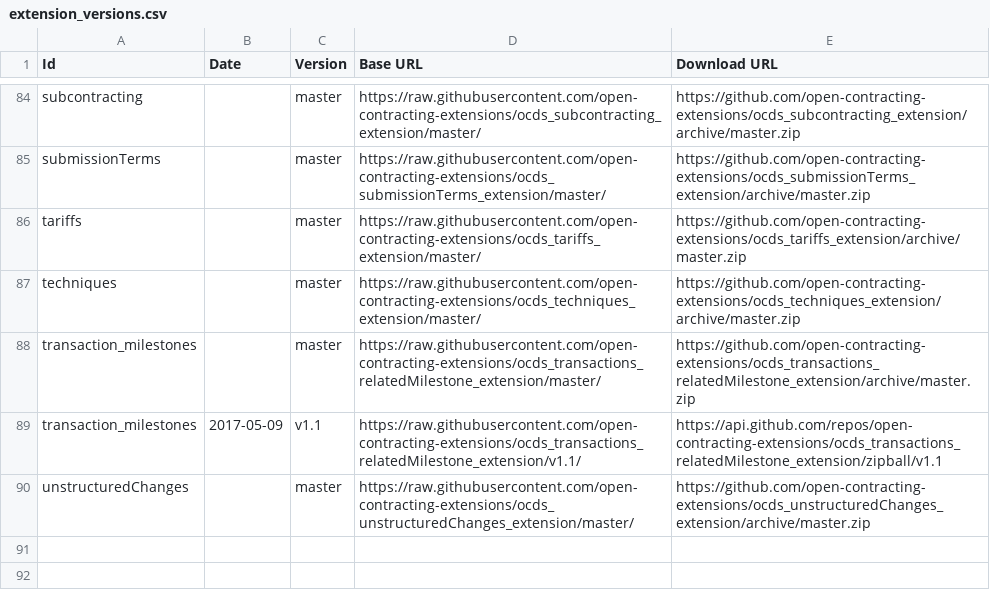
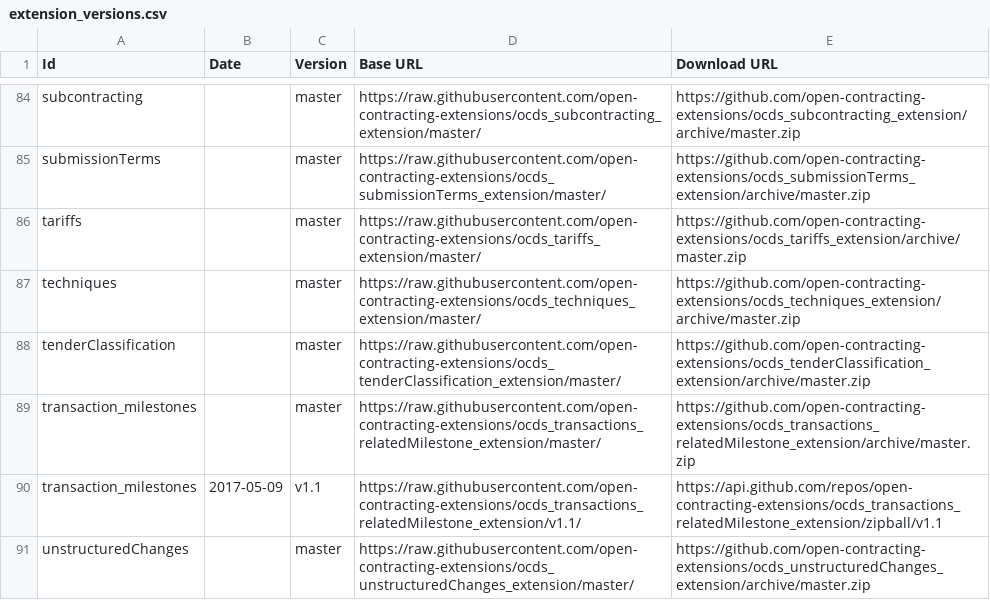
Before and after one commit to open-contracting/extension_registry, a CSV file: extension_versions.csv, drawn as a sheet; only a part is shown, gaps mark what is left out.

Commit message:
Add tenderClassification extension

```diff
--- a/extension_versions.csv
+++ b/extension_versions.csv
@@ -87,2 +87,3 @@ tariffs,,master,https://raw.githubusercontent.com/open-contracting-extensions/oc
 techniques,,master,https://raw.githubusercontent.com/open-contracting-extensions/ocds_techniques_extension/master/,https://github.com/open-contracting-extensions/ocds_techniques_extension/archive/master.zip
+tenderClassification,,master,https://raw.githubusercontent.com/open-contracting-extensions/ocds_tenderClassification_extension/master/,https://github.com/open-contracting-extensions/ocds_tenderClassification_extension/archive/master.zip
 transaction_milestones,,master,https://raw.githubusercontent.com/open-contracting-extensions/ocds_transactions_relatedMilestone_extension/master/,https://github.com/open-contracting-extensions/ocds_transactions_relatedMilestone_extension/archive/master.zip
```
Also changed, not shown: extensions.csv, 1 other file.
